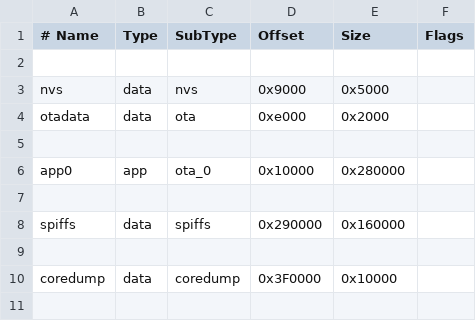
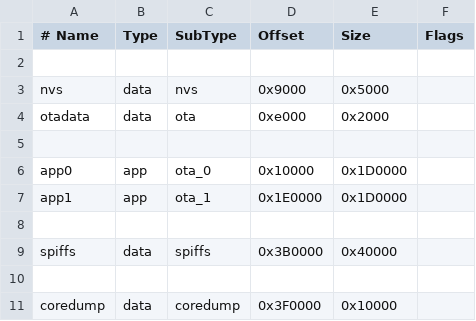
Before and after one commit to elbriga/eTomada, a CSV file: partitions.csv, drawn as a sheet.

```diff
--- a/partitions.csv
+++ b/partitions.csv
@@ -5,5 +5,6 @@ otadata,  data, ota,      0xe000,  0x2000,
 
-app0,     app,  ota_0,    0x10000, 0x280000,
+app0,     app,  ota_0,    0x10000, 0x1D0000,
+app1,     app,  ota_1,    0x1E0000,0x1D0000,
 
-spiffs,   data, spiffs,   0x290000,0x160000,
+spiffs,   data, spiffs,   0x3B0000,0x40000,
 
```
Also changed, not shown: 8 other files.
